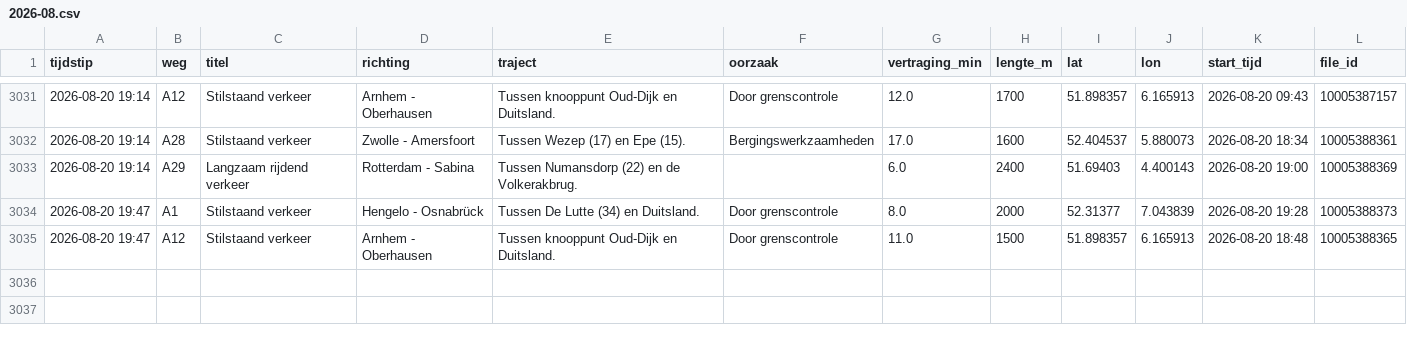
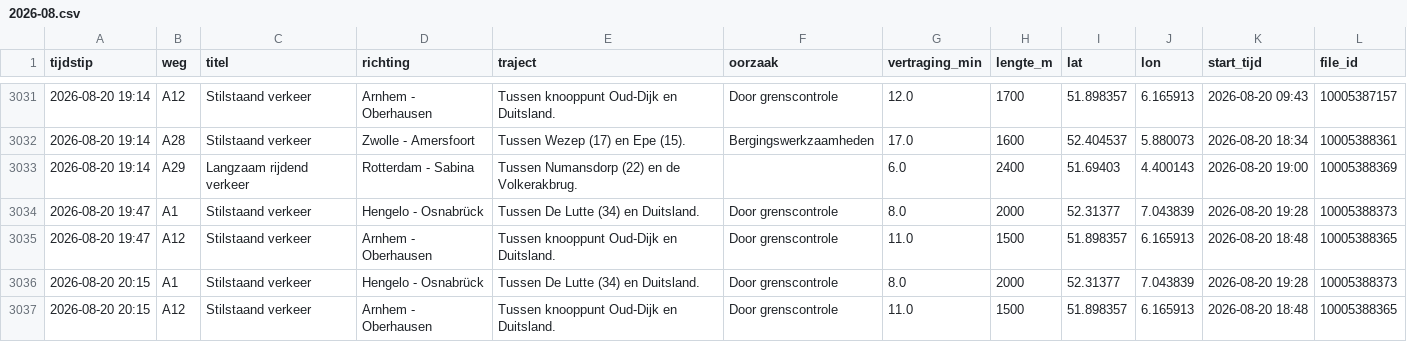
Before and after one commit to YvesW81/test-3, a CSV file: data/files/2026-08.csv, drawn as a sheet; only a part is shown, gaps mark what is left out; the diff names each change by its address in the sheet, - before the commit and + after, or states it on an @@ line.

```diff
--- a/data/files/2026-08.csv
+++ b/data/files/2026-08.csv
+row 3036: 2026-08-20 20:15 | A1 | Stilstaand verkeer | Hengelo - Osnabrück | Tussen De Lutte (34) en Duitsland. | Door grenscontrole | 8.0 | 2000 | 52.31377 | 7.043839 | 2026-08-20 19:28 | 10005388373
+row 3037: 2026-08-20 20:15 | A12 | Stilstaand verkeer | Arnhem - Oberhausen | Tussen knooppunt Oud-Dijk en Duitsland. | Door grenscontrole | 11.0 | 1500 | 51.898357 | 6.165913 | 2026-08-20 18:48 | 10005388365
```
Also changed, not shown: data/totalen.csv.
